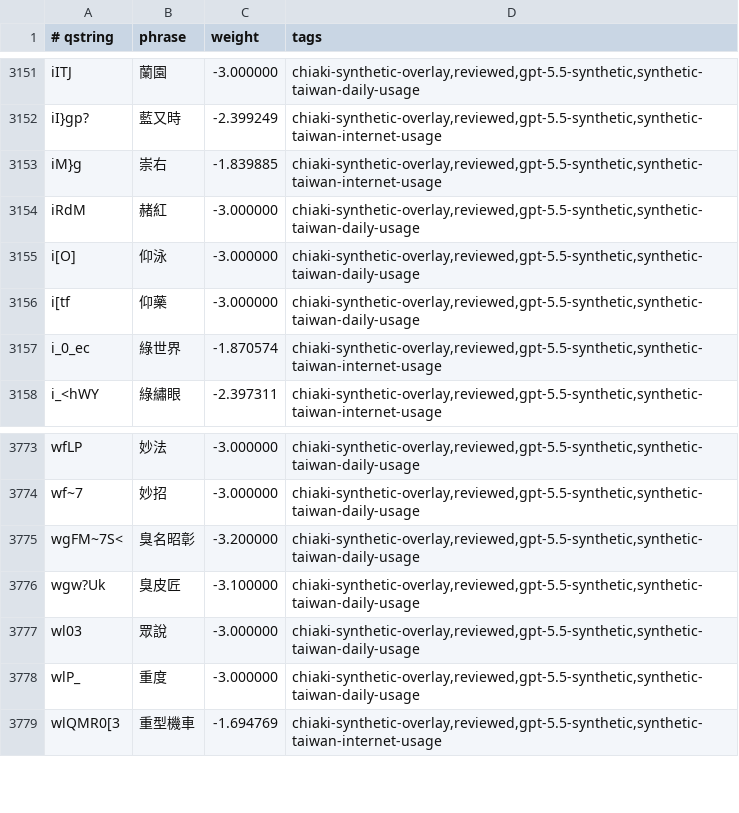
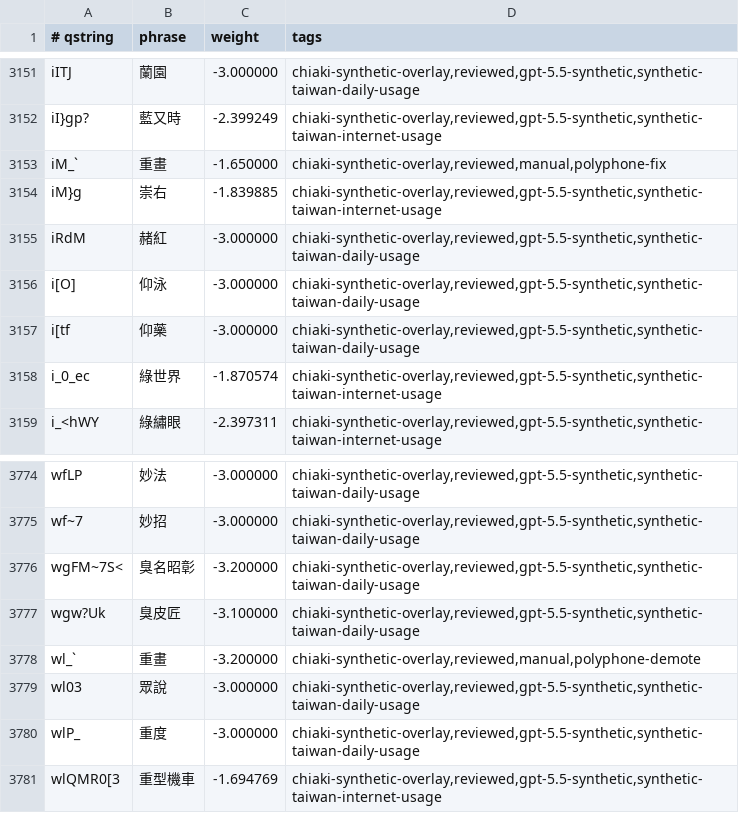
Before and after one commit to chiakich/ChiaKey-Lexicon, a TSV file: sources/chiaki-synthetic-overlay/unigrams.tsv, drawn as a sheet; only a part is shown, gaps mark what is left out; the diff names each change by its address in the sheet, - before the commit and + after, or states it on an @@ line.

```diff
--- a/sources/chiaki-synthetic-overlay/unigrams.tsv
+++ b/sources/chiaki-synthetic-overlay/unigrams.tsv
+row 3153: iM_` | 重畫 | -1.650000 | chiaki-synthetic-overlay,reviewed,manual,polyphone-fix
+row 3778: wl_` | 重畫 | -3.200000 | chiaki-synthetic-overlay,reviewed,manual,polyphone-demote
```
Also changed, not shown: sources/chiaki-fragment-denylist/fragment-demotions.tsv, sources/chiaki-modern-overlay/explicit.tsv, 13 other files.
